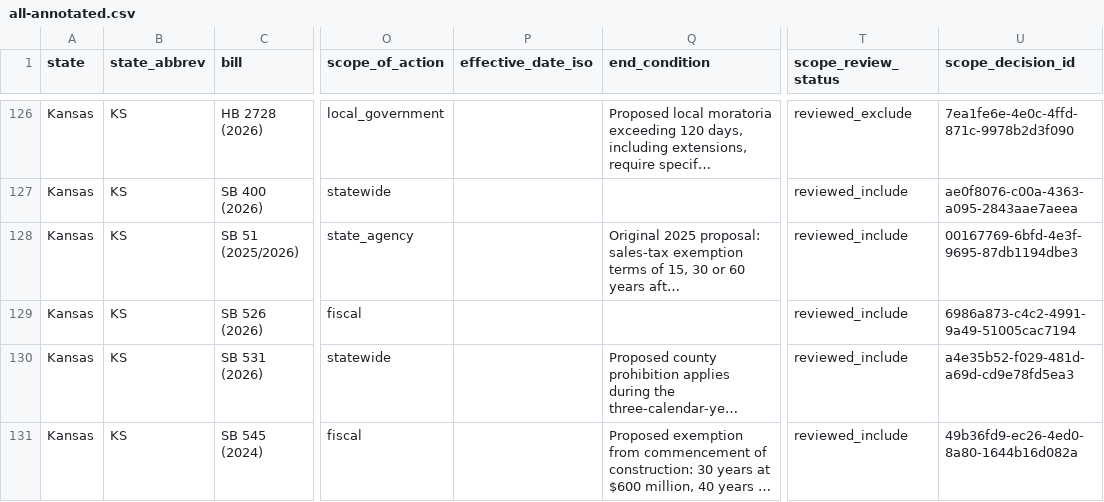
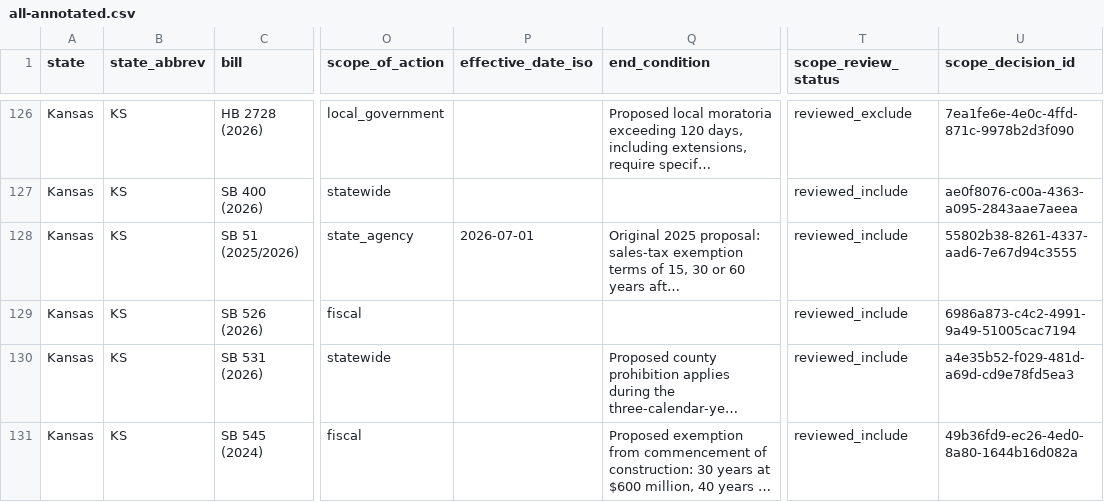
Before and after one commit to mjbommar/moratorium-data-2026, a CSV file: data/policy-scope/all-annotated.csv, drawn as a sheet; only a part is shown, gaps mark what is left out; long unchanged cells end in …; the diff covers the shown part only; the diff names each change by its address in the sheet, - before the commit and + after, or states it on an @@ line.

```diff
--- a/data/policy-scope/all-annotated.csv
+++ b/data/policy-scope/all-annotated.csv
-P128 (effective_date_iso): (empty)
+P128 (effective_date_iso): 2026-07-01
-U128 (scope_decision_id): 00167769-6bfd-4e3f-9695-87db1194dbe3
+U128 (scope_decision_id): 55802b38-8261-4337-aad6-7e67d94c3555
```
Also changed, not shown: 1 added row and 16 edited cells elsewhere in this file, data/policy-scope/not-explicitly-excluded-candidates.csv, data/policy-scope/reviewed-included.csv, 46 other files.
